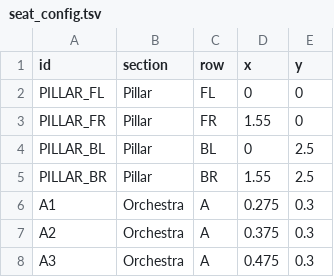
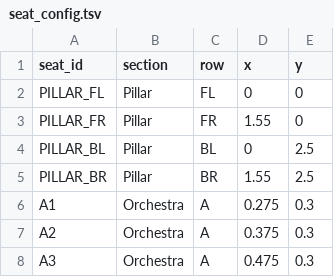
Before and after one commit to kenjenks/SmartphoneOrchestra, a TSV file: seat_config.tsv, drawn as a sheet; only a part is shown.

```diff
--- a/seat_config.tsv
+++ b/seat_config.tsv
@@ -1,2 +1,2 @@
-id	section	row	x	y
+seat_id	section	row	x	y
 PILLAR_FL	Pillar	FL	0	0
```
Also changed, not shown: 1 other file.
